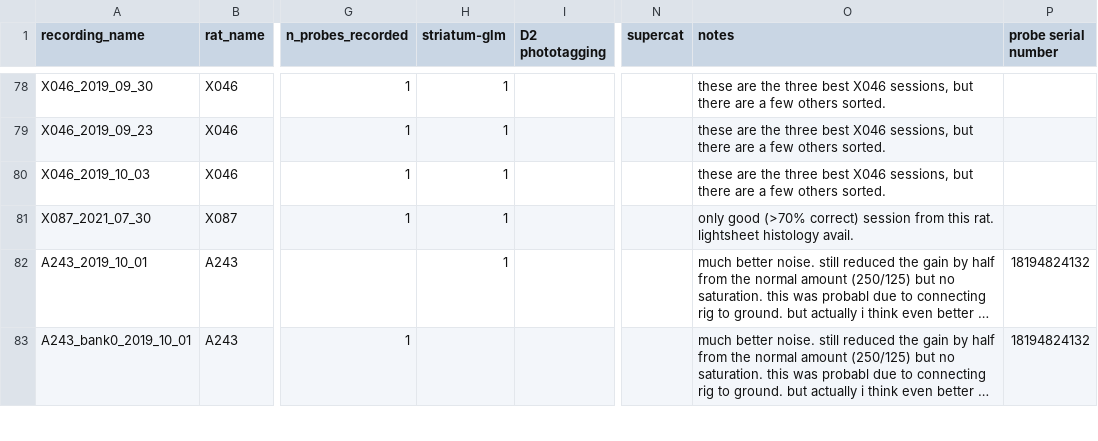
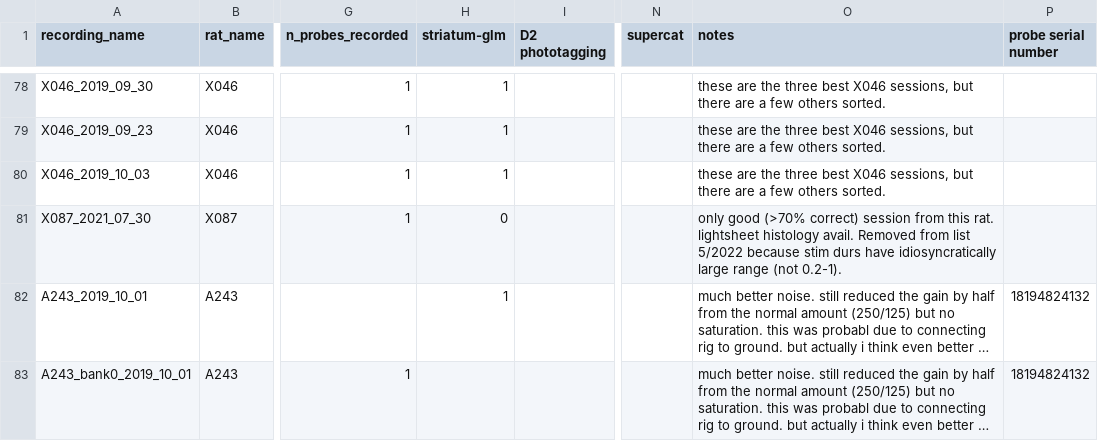
Before and after one commit to Brody-Lab/adrian_striatum_analysis, a CSV file: recordings_log.csv, drawn as a sheet; only a part is shown, gaps mark what is left out; long unchanged cells end in …; the diff names each change by its address in the sheet, - before the commit and + after, or states it on an @@ line.

Commit message:
removed X087 from database because of idiosyncratic stimulus durations

```diff
--- a/recordings_log.csv
+++ b/recordings_log.csv
-H81 (striatum-glm): 1
+H81 (striatum-glm): 0
-O81 (notes): …histology avail.
+O81 (notes): …histology avail. Removed from list 5/2022 because stim durs have idiosyncratically large range (not 0.2-1).
```
